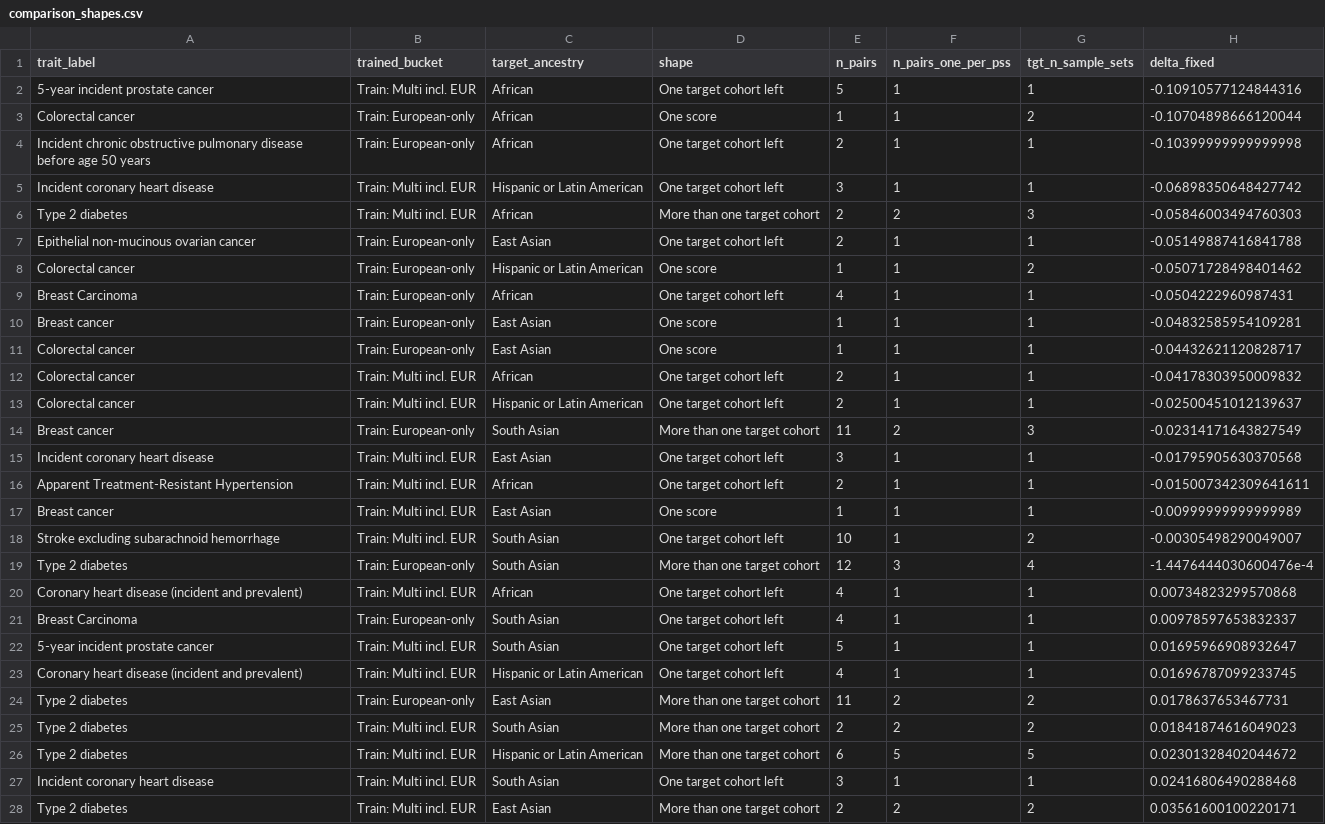
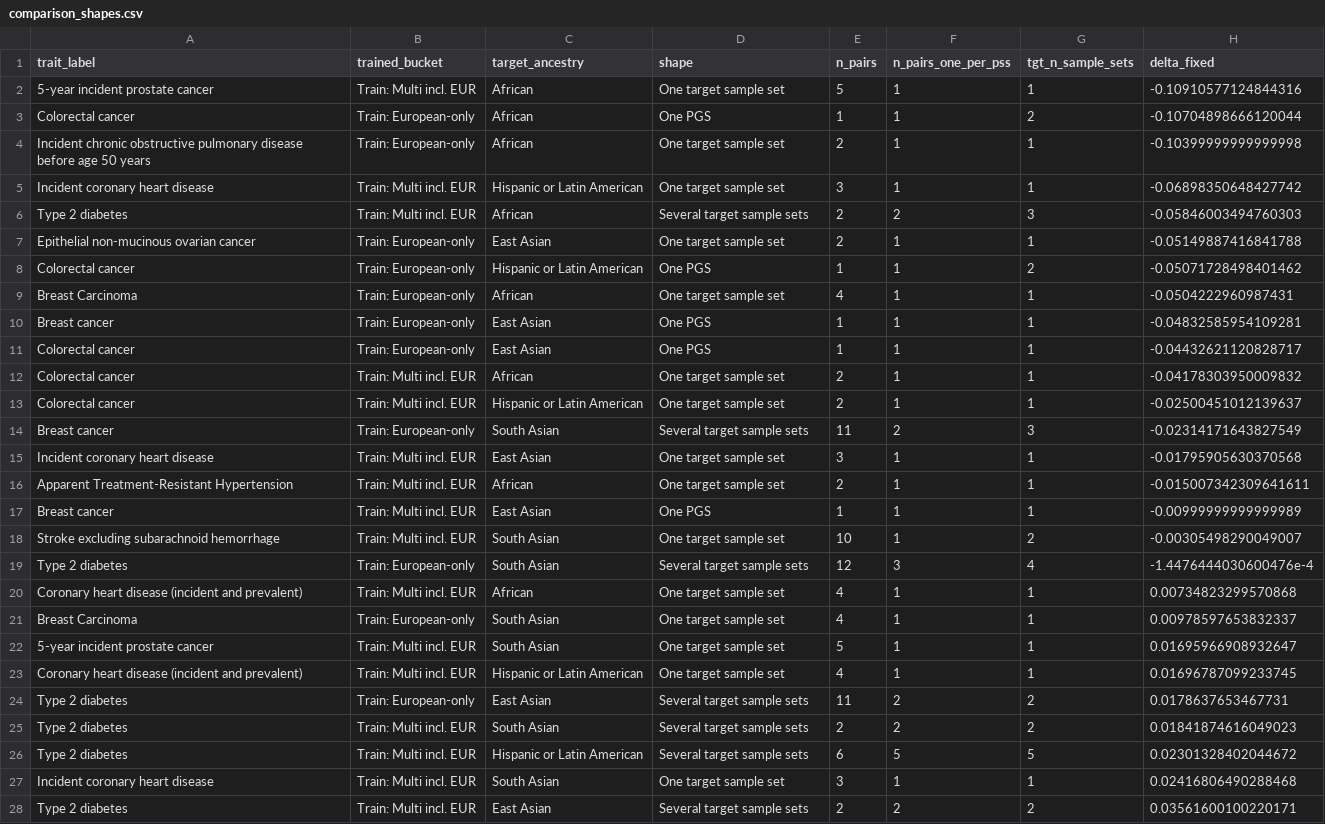
Before and after one commit to csbg/pgscatalog_meta, a CSV file: results/review_sensitivity_20260923/q_random_effects_t2d_illustrations/comparison_shapes.csv, drawn as a sheet; only a part is shown; the diff covers the shown part only; the diff names each change by its address in the sheet, - before the commit and + after, or states it on an @@ line.

```diff
--- a/results/review_sensitivity_20260923/q_random_effects_t2d_illustrations/comparison_shapes.csv
+++ b/results/review_sensitivity_20260923/q_random_effects_t2d_illustrations/comparison_shapes.csv
-D2 (shape): One target cohort left
+D2 (shape): One target sample set
-D3 (shape): One score
+D3 (shape): One PGS
-D4:D5 (shape): One target cohort left
+D4:D5 (shape): One target sample set
-D6 (shape): More than one target cohort
+D6 (shape): Several target sample sets
-D7 (shape): One target cohort left
+D7 (shape): One target sample set
-D8 (shape): One score
+D8 (shape): One PGS
-D9 (shape): One target cohort left
+D9 (shape): One target sample set
-D10:D11 (shape): One score
+D10:D11 (shape): One PGS
-D12:D13 (shape): One target cohort left
+D12:D13 (shape): One target sample set
-D14 (shape): More than one target cohort
+D14 (shape): Several target sample sets
-D15:D16 (shape): One target cohort left
+D15:D16 (shape): One target sample set
-D17 (shape): One score
+D17 (shape): One PGS
-D18 (shape): One target cohort left
+D18 (shape): One target sample set
-D19 (shape): More than one target cohort
+D19 (shape): Several target sample sets
-D20:D23 (shape): One target cohort left
+D20:D23 (shape): One target sample set
-D24:D26 (shape): More than one target cohort
+D24:D26 (shape): Several target sample sets
-D27 (shape): One target cohort left
+D27 (shape): One target sample set
-D28 (shape): More than one target cohort
+D28 (shape): Several target sample sets
```
Also changed, not shown: 3 edited cells elsewhere in this file, 13 other files.
